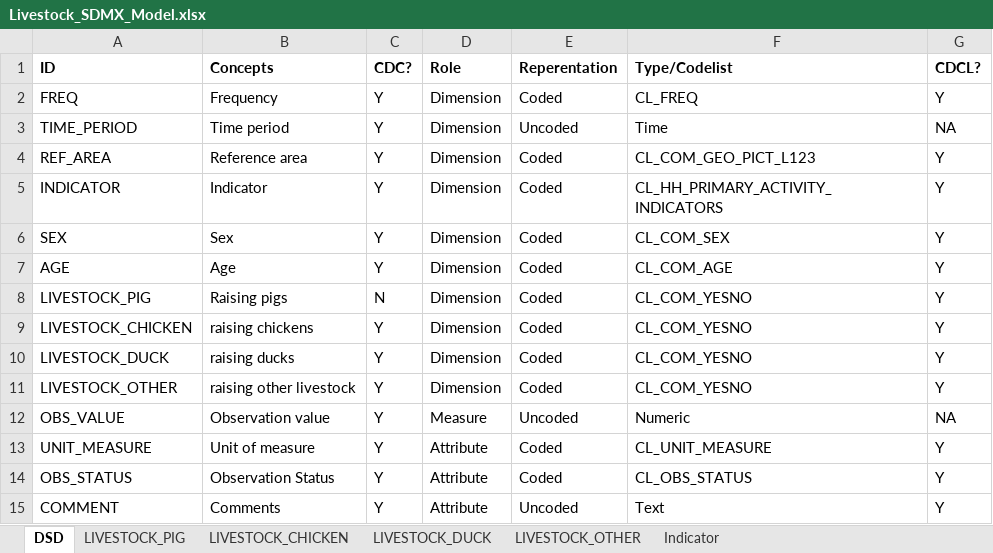
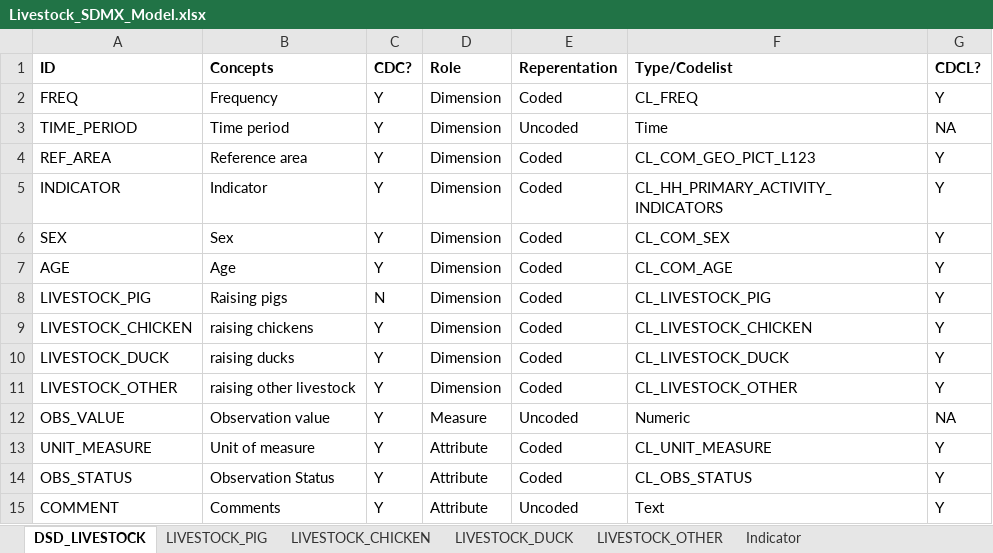
Before and after one commit to PacificCommunity/sdd-household-primary-activity-processing, an Excel workbook: model/Livestock_SDMX_Model.xlsx, sheet DSD_LIVESTOCK, drawn as a sheet; values as stored, in another font and other column widths than the file's, no borders; the diff names each change by its address in the sheet, - before the commit and + after, or states it on an @@ line.

```diff
--- a/model/Livestock_SDMX_Model.xlsx (sheet DSD_LIVESTOCK)
+++ b/model/Livestock_SDMX_Model.xlsx (sheet DSD_LIVESTOCK)
-sheet tab: DSD
+sheet tab: DSD_LIVESTOCK
-F8 (Type/Codelist): CL_COM_YESNO
+F8 (Type/Codelist): CL_LIVESTOCK_PIG
-F9 (Type/Codelist): CL_COM_YESNO
+F9 (Type/Codelist): CL_LIVESTOCK_CHICKEN
-F10 (Type/Codelist): CL_COM_YESNO
+F10 (Type/Codelist): CL_LIVESTOCK_DUCK
-F11 (Type/Codelist): CL_COM_YESNO
+F11 (Type/Codelist): CL_LIVESTOCK_OTHER
```
Also changed, not shown: 2 other files.
